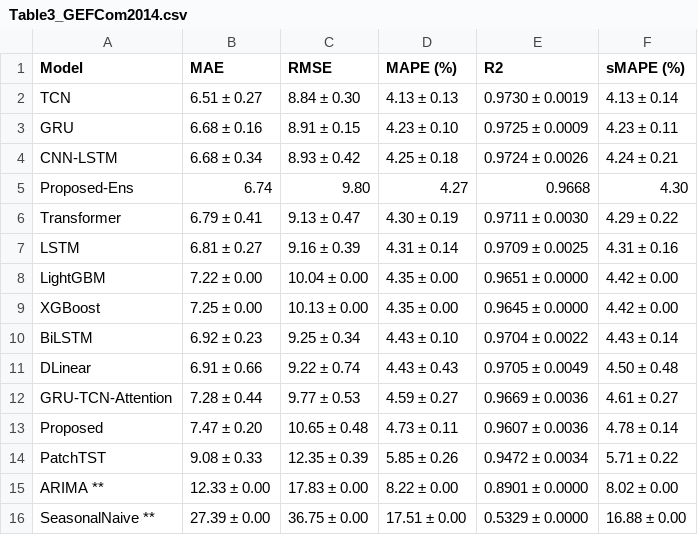
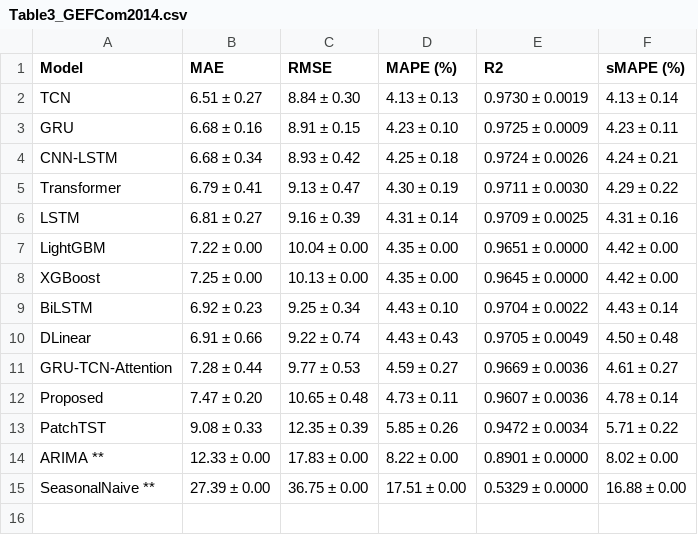
Before and after one commit to fmarrabal/load_forecasting_smart_grids, a CSV file: results/Table3_GEFCom2014.csv, drawn as a sheet.

```diff
--- a/results/Table3_GEFCom2014.csv
+++ b/results/Table3_GEFCom2014.csv
@@ -4,3 +4,2 @@ GRU,6.68 ± 0.16,8.91 ± 0.15,4.23 ± 0.10,0.9725 ± 0.0009,4.23 ± 0.11
 CNN-LSTM,6.68 ± 0.34,8.93 ± 0.42,4.25 ± 0.18,0.9724 ± 0.0026,4.24 ± 0.21
-Proposed-Ens,6.74,9.80,4.27,0.9668,4.30
 Transformer,6.79 ± 0.41,9.13 ± 0.47,4.30 ± 0.19,0.9711 ± 0.0030,4.29 ± 0.22
```
Also changed, not shown: results/Table4_PJM.csv, results/Table5_AEMO.csv, 18 other files.
